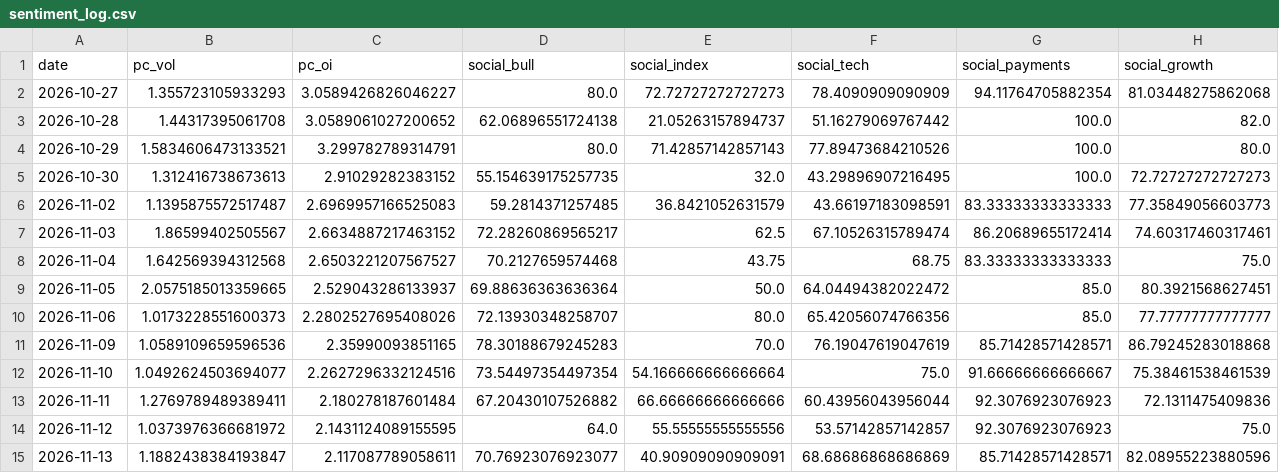
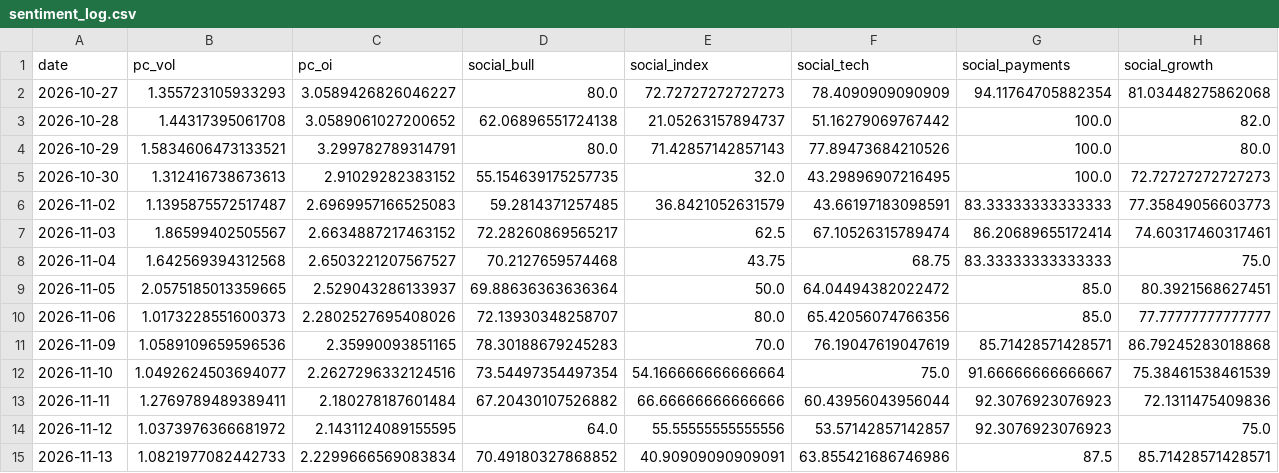
Before and after one commit to liumOazed/fin-pulse-dashboard, a CSV file: data/sentiment_log.csv, drawn as a sheet.

Commit message:
chore: refresh data [skip ci]

```diff
--- a/data/sentiment_log.csv
+++ b/data/sentiment_log.csv
@@ -14,2 +14,2 @@ date,pc_vol,pc_oi,social_bull,social_index,social_tech,social_payments,social_gr
 2026-11-12,1.0373976366681972,2.1431124089155595,64.0,55.55555555555556,53.57142857142857,92.3076923076923,75.0
-2026-11-13,1.1882438384193847,2.117087789058611,70.76923076923077,40.90909090909091,68.68686868686869,85.71428571428571,82.08955223880596
+2026-11-13,1.0821977082442733,2.2299666569083834,70.49180327868852,40.90909090909091,63.855421686746986,87.5,85.71428571428571
```
Also changed, not shown: data/signal_log.csv, 2 other files.
